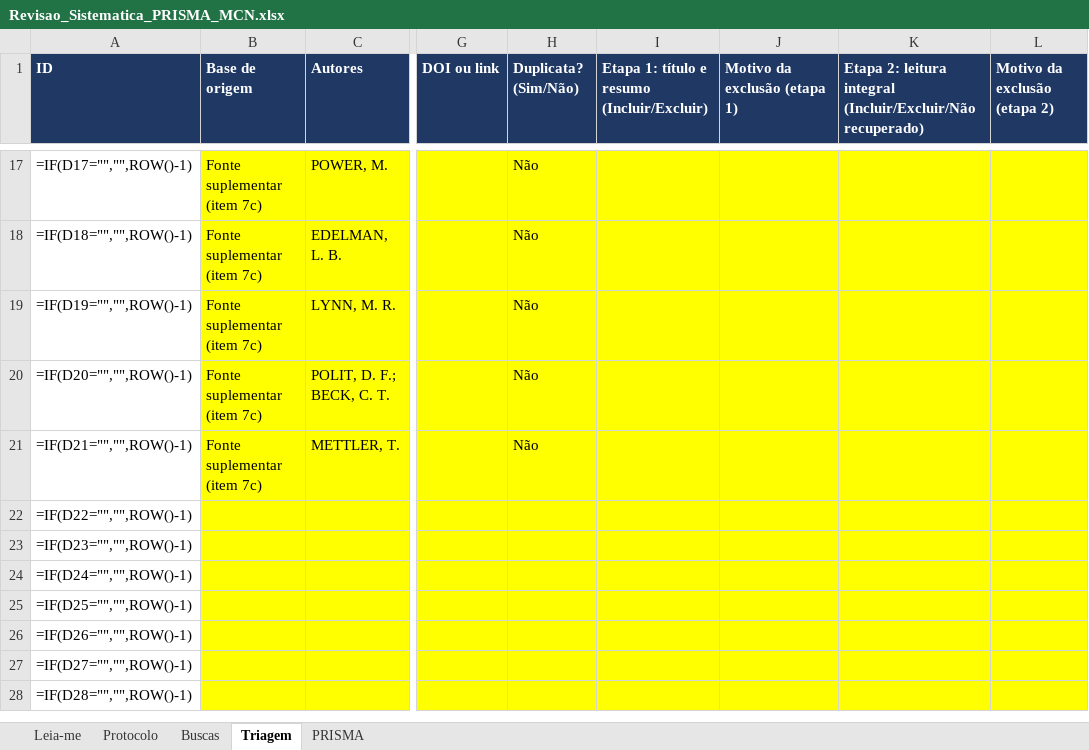
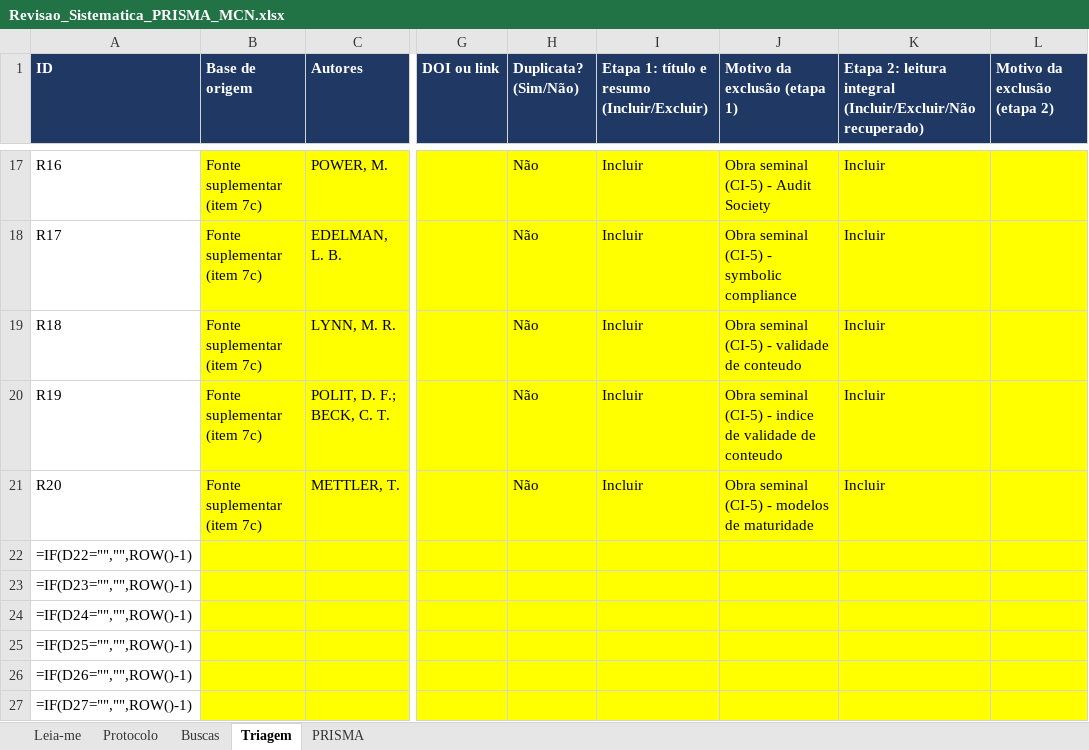
Before and after one commit to laurosousa/mcn-pdtic, an Excel workbook: docs/Revisao_Sistematica_PRISMA_MCN.xlsx, sheet Triagem, drawn as a sheet; only a part is shown, gaps mark what is left out; the shorter side is filled out with more unchanged rows; values as stored, in another font and other column widths than the file's, no borders; formulas without a stored value are shown as written; the diff covers the shown part only; the diff names each change by its address in the sheet, - before the commit and + after, or states it on an @@ line.

```diff
--- a/docs/Revisao_Sistematica_PRISMA_MCN.xlsx (sheet Triagem)
+++ b/docs/Revisao_Sistematica_PRISMA_MCN.xlsx (sheet Triagem)
-A17 (ID): =IF(D17="","",ROW()-1)
+A17 (ID): R16
-I17:I21: (empty)
+I17:I21: Incluir
-J17 (Motivo da exclusão (etapa 1)): (empty)
+J17 (Motivo da exclusão (etapa 1)): Obra seminal (CI-5) - Audit Society
-K17:K21: (empty)
+K17:K21: Incluir
-A18 (ID): =IF(D18="","",ROW()-1)
+A18 (ID): R17
-J18 (Motivo da exclusão (etapa 1)): (empty)
+J18 (Motivo da exclusão (etapa 1)): Obra seminal (CI-5) - symbolic compliance
-A19 (ID): =IF(D19="","",ROW()-1)
+A19 (ID): R18
-J19 (Motivo da exclusão (etapa 1)): (empty)
+J19 (Motivo da exclusão (etapa 1)): Obra seminal (CI-5) - validade de conteudo
-A20 (ID): =IF(D20="","",ROW()-1)
+A20 (ID): R19
-J20 (Motivo da exclusão (etapa 1)): (empty)
+J20 (Motivo da exclusão (etapa 1)): Obra seminal (CI-5) - indice de validade de conteudo
-A21 (ID): =IF(D21="","",ROW()-1)
+A21 (ID): R20
-J21 (Motivo da exclusão (etapa 1)): (empty)
+J21 (Motivo da exclusão (etapa 1)): Obra seminal (CI-5) - modelos de maturidade
```
Also changed, not shown: 45 edited cells elsewhere in this sheet, sheet PRISMA, 4 other files.
